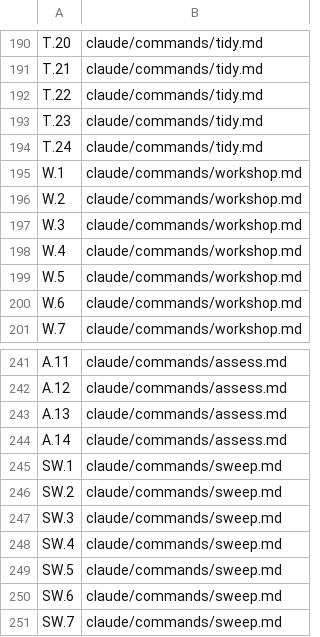
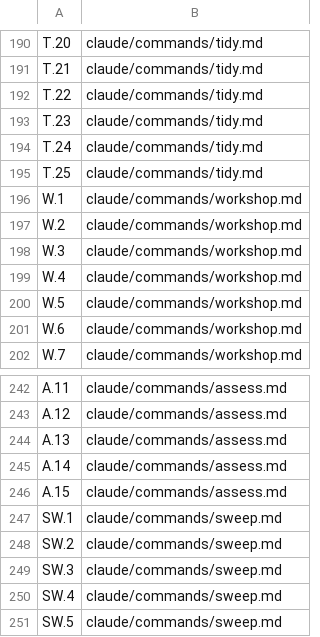
Before and after one commit to Towheads/temperloop, a TSV file: workflows/scripts/config/citation-registry.tsv, drawn as a sheet; only a part is shown, gaps mark what is left out; the shorter side is filled out with more unchanged rows.

```diff
--- a/workflows/scripts/config/citation-registry.tsv
+++ b/workflows/scripts/config/citation-registry.tsv
@@ -194,2 +194,3 @@ T.23	claude/commands/tidy.md
 T.24	claude/commands/tidy.md
+T.25	claude/commands/tidy.md
 W.1	claude/commands/workshop.md
@@ -244,2 +245,3 @@ A.13	claude/commands/assess.md
 A.14	claude/commands/assess.md
+A.15	claude/commands/assess.md
 SW.1	claude/commands/sweep.md
```
Also changed, not shown: 3 other files.
